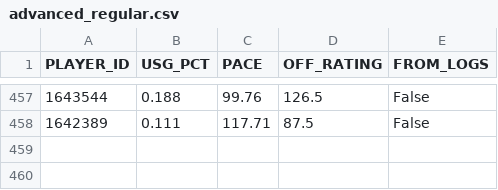
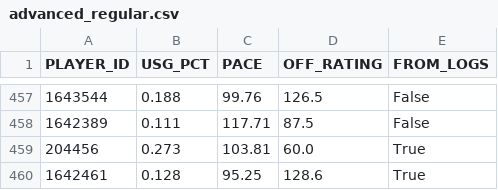
Before and after one commit to RoiGreen/dagger, a CSV file: nba_2026_27/advanced_regular.csv, drawn as a sheet; only a part is shown, gaps mark what is left out.

```diff
--- a/nba_2026_27/advanced_regular.csv
+++ b/nba_2026_27/advanced_regular.csv
@@ -458 +458,3 @@
 1642389,0.111,117.71,87.5,False
+204456,0.273,103.81,60.0,True
+1642461,0.128,95.25,128.6,True
```
Also changed, not shown: nba_2025_26/player_index_2026_27.csv, nba_2026_27/injuries.csv, 15 other files.
